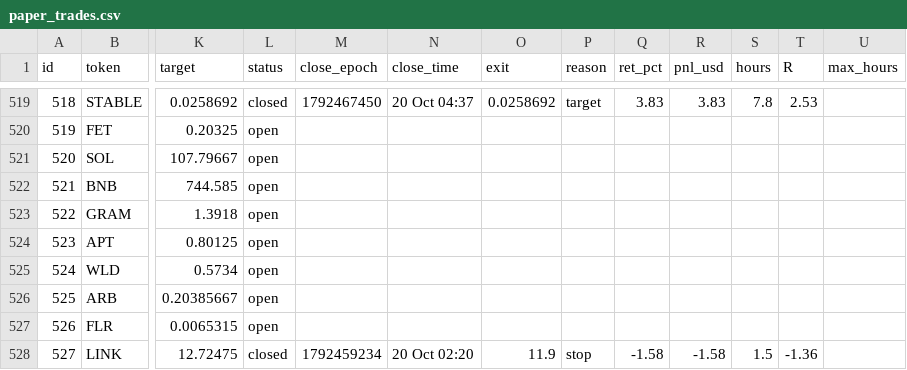
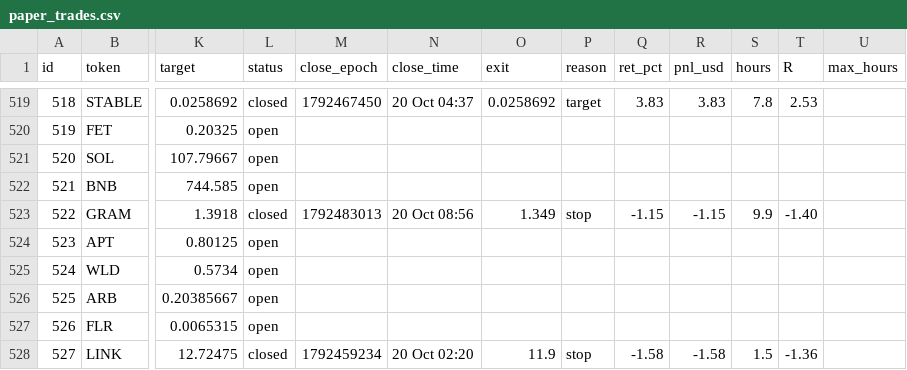
Before and after one commit to 4MonkeyAlertZone/Scanner, a CSV file: paper_trades.csv, drawn as a sheet; only a part is shown, gaps mark what is left out; the diff names each change by its address in the sheet, - before the commit and + after, or states it on an @@ line.

```diff
--- a/paper_trades.csv
+++ b/paper_trades.csv
-L523 (status): open
+L523 (status): closed
-M523 (close_epoch): (empty)
+M523 (close_epoch): 1792483013
-N523 (close_time): (empty)
+N523 (close_time): 20 Oct 08:56
-O523 (exit): (empty)
+O523 (exit): 1.349
-P523 (reason): (empty)
+P523 (reason): stop
-Q523 (ret_pct): (empty)
+Q523 (ret_pct): -1.15
-R523 (pnl_usd): (empty)
+R523 (pnl_usd): -1.15
-S523 (hours): (empty)
+S523 (hours): 9.9
-T523 (R): (empty)
+T523 (R): -1.40
```
Also changed, not shown: signals.csv.
